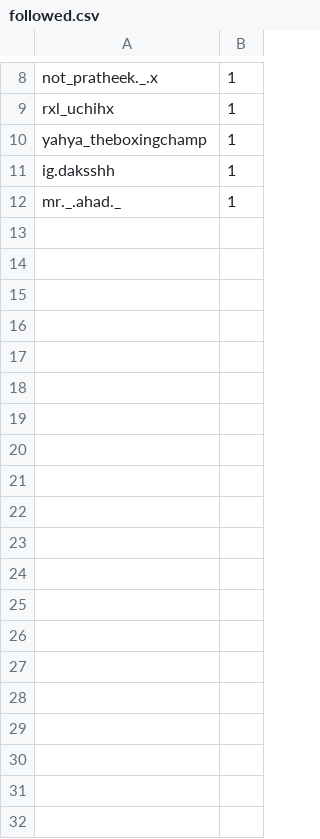
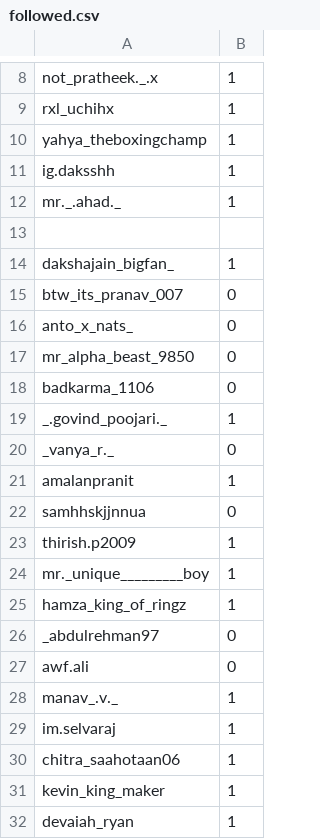
Before and after one commit to KaranPokhariya/instagram_stgermain, a CSV file: followed.csv, drawn as a sheet; only a part is shown, gaps mark what is left out; the diff covers the shown part only; the diff names each change by its address in the sheet, - before the commit and + after, or states it on an @@ line.

Commit message:
data push

```diff
--- a/followed.csv
+++ b/followed.csv
+row 13: (empty)
+row 14: dakshajain_bigfan_ | 1
+row 15: btw_its_pranav_007 | 0
+row 16: anto_x_nats_ | 0
+row 17: mr_alpha_beast_9850 | 0
+row 18: badkarma_1106 | 0
+row 19: _.govind_poojari._ | 1
+row 20: _vanya_r._ | 0
+row 21: amalanpranit | 1
+row 22: samhhskjjnnua | 0
+row 23: thirish.p2009 | 1
+row 24: mr._unique_________boy | 1
+row 25: hamza_king_of_ringz | 1
+row 26: _abdulrehman97 | 0
+row 27: awf.ali | 0
+row 28: manav_.v._ | 1
+row 29: im.selvaraj | 1
+row 30: chitra_saahotaan06 | 1
+row 31: kevin_king_maker | 1
+row 32: devaiah_ryan | 1
```
Also changed, not shown: 22 added rows elsewhere in this file, 3 other files.
